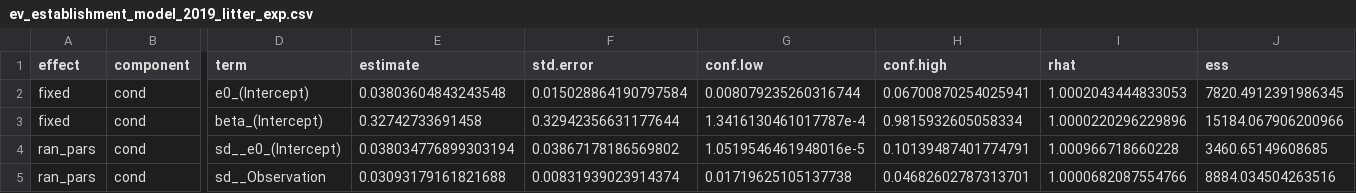
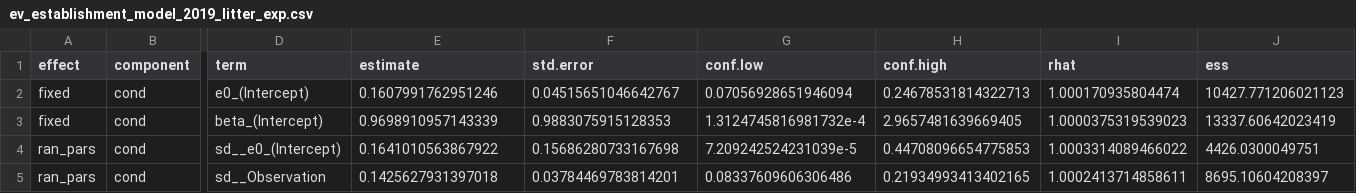
Before and after one commit to aekendig/invasive-grass-disease, a CSV file: output/ev_establishment_model_2019_litter_exp.csv, drawn as a sheet; only a part is shown, gaps mark what is left out; the diff names each change by its address in the sheet, - before the commit and + after, or states it on an @@ line.

```diff
--- a/output/ev_establishment_model_2019_litter_exp.csv
+++ b/output/ev_establishment_model_2019_litter_exp.csv
-E2 (estimate): 0.03803604843243548
+E2 (estimate): 0.1607991762951246
-F2 (std.error): 0.015028864190797584
+F2 (std.error): 0.04515651046642767
-G2 (conf.low): 0.008079235260316744
+G2 (conf.low): 0.07056928651946094
-H2 (conf.high): 0.06700870254025941
+H2 (conf.high): 0.24678531814322713
-I2 (rhat): 1.0002043444833053
+I2 (rhat): 1.000170935804474
-J2 (ess): 7820.4912391986345
+J2 (ess): 10427.771206021123
-E3 (estimate): 0.32742733691458
+E3 (estimate): 0.9698910957143339
-F3 (std.error): 0.32942356631177644
+F3 (std.error): 0.9883075915128353
-G3 (conf.low): 1.3416130461017787e-4
+G3 (conf.low): 1.3124745816981732e-4
-H3 (conf.high): 0.9815932605058334
+H3 (conf.high): 2.9657481639669405
-I3 (rhat): 1.0000220296229896
+I3 (rhat): 1.0000375319539023
-J3 (ess): 15184.067906200966
+J3 (ess): 13337.60642023419
-E4 (estimate): 0.038034776899303194
+E4 (estimate): 0.1641010563867922
-F4 (std.error): 0.03867178186569802
+F4 (std.error): 0.15686280733167698
-G4 (conf.low): 1.0519546461948016e-5
+G4 (conf.low): 7.209242524231039e-5
-H4 (conf.high): 0.10139487401774791
+H4 (conf.high): 0.44708096654775853
-I4 (rhat): 1.000966718660228
+I4 (rhat): 1.0003314089466022
-J4 (ess): 3460.65149608685
+J4 (ess): 4426.0300049751
-E5 (estimate): 0.03093179161821688
+E5 (estimate): 0.1425627931397018
-F5 (std.error): 0.00831939023914374
+F5 (std.error): 0.03784469783814201
-G5 (conf.low): 0.01719625105137738
+G5 (conf.low): 0.08337609606306486
-H5 (conf.high): 0.04682602787313701
+H5 (conf.high): 0.21934993413402165
-I5 (rhat): 1.0000682087554766
+I5 (rhat): 1.0002413714858611
-J5 (ess): 8884.034504263516
+J5 (ess): 8695.10604208397
```
Also changed, not shown: code_data_relationships_revised_20231205.csv, output/mv_establishment_model_2018_litter_exp.csv, 7 other files.
